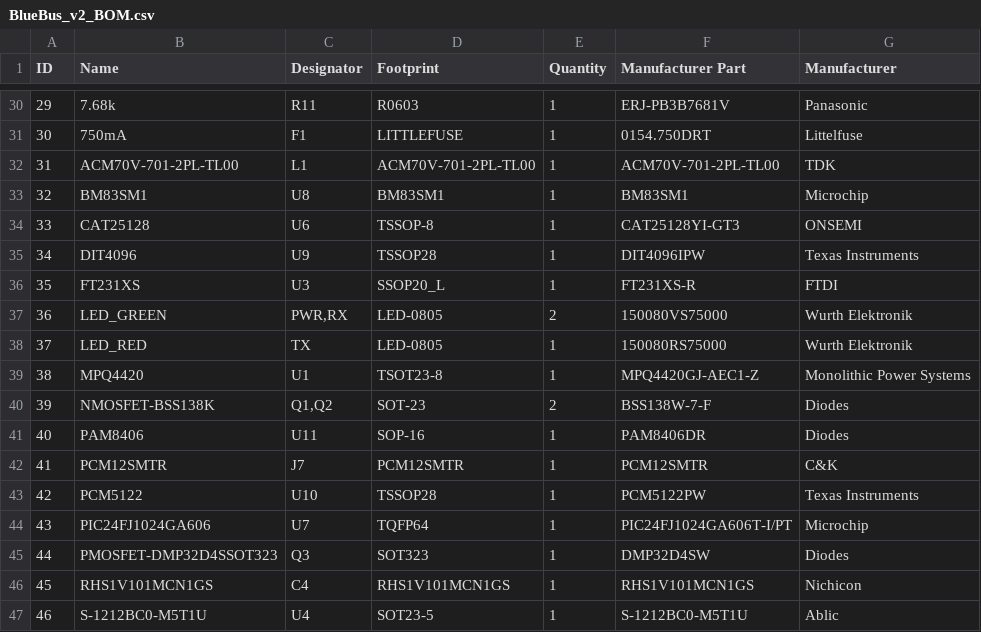
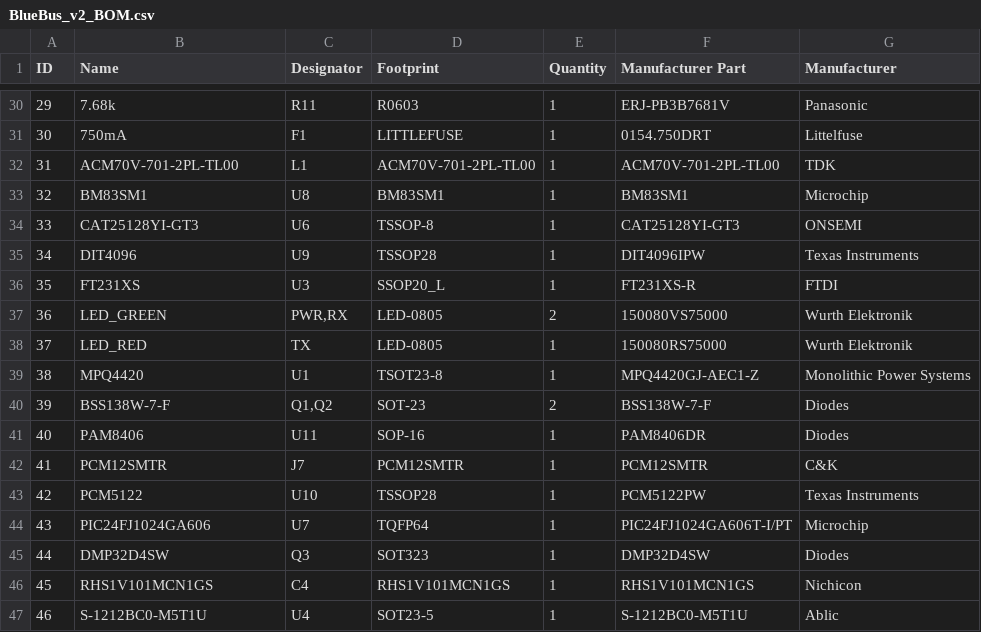
Before and after one commit to pazi88/BlueBus, a CSV file: hardware/v2/BlueBus_v2_BOM.csv, drawn as a sheet; only a part is shown, gaps mark what is left out.

Commit message:
Update BlueBus_v2_BOM.csv

```diff
--- a/hardware/v2/BlueBus_v2_BOM.csv
+++ b/hardware/v2/BlueBus_v2_BOM.csv
@@ -33,3 +33,3 @@ ID	Name	Designator	Footprint	Quantity	Manufacturer Part	Manufacturer
 "32"	"BM83SM1"	"U8"	"BM83SM1"	"1"	"BM83SM1"	"Microchip"
-"33"	"CAT25128"	"U6"	"TSSOP-8"	"1"	"CAT25128YI-GT3"	"ONSEMI"
+"33"	"CAT25128YI-GT3"	"U6"	"TSSOP-8"	"1"	"CAT25128YI-GT3"	"ONSEMI"
 "34"	"DIT4096"	"U9"	"TSSOP28"	"1"	"DIT4096IPW"	"Texas Instruments"
@@ -39,3 +39,3 @@ ID	Name	Designator	Footprint	Quantity	Manufacturer Part	Manufacturer
 "38"	"MPQ4420"	"U1"	"TSOT23-8"	"1"	"MPQ4420GJ-AEC1-Z"	"Monolithic Power Systems"
-"39"	"NMOSFET-BSS138K"	"Q1,Q2"	"SOT-23"	"2"	"BSS138W-7-F"	"Diodes"
+"39"	"BSS138W-7-F"	"Q1,Q2"	"SOT-23"	"2"	"BSS138W-7-F"	"Diodes"
 "40"	"PAM8406"	"U11"	"SOP-16"	"1"	"PAM8406DR"	"Diodes"
@@ -44,3 +44,3 @@ ID	Name	Designator	Footprint	Quantity	Manufacturer Part	Manufacturer
 "43"	"PIC24FJ1024GA606"	"U7"	"TQFP64"	"1"	"PIC24FJ1024GA606T-I/PT"	"Microchip"
-"44"	"PMOSFET-DMP32D4SSOT323"	"Q3"	"SOT323"	"1"	"DMP32D4SW"	"Diodes"
+"44"	"DMP32D4SW"	"Q3"	"SOT323"	"1"	"DMP32D4SW"	"Diodes"
 "45"	"RHS1V101MCN1GS"	"C4"	"RHS1V101MCN1GS"	"1"	"RHS1V101MCN1GS"	"Nichicon"
```
